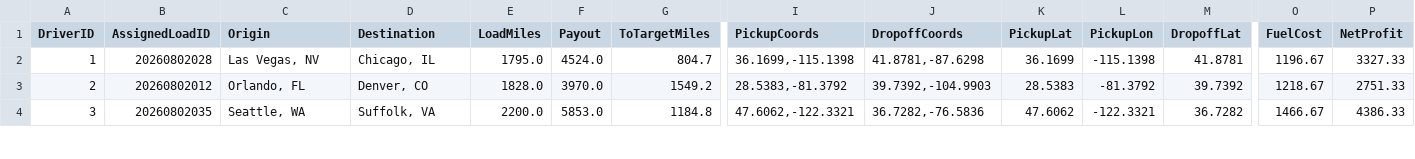
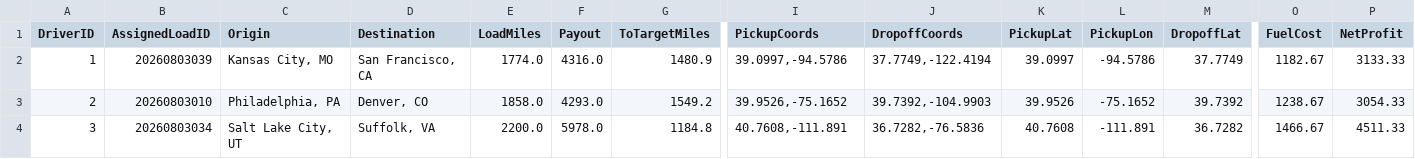
Before and after one commit to BryantPortfolio/truck-load-optimizer, a CSV file: latest_assignments.csv, drawn as a sheet; only a part is shown, gaps mark what is left out; the diff covers the shown part only; the diff names each change by its address in the sheet, - before the commit and + after, or states it on an @@ line.

```diff
--- a/latest_assignments.csv
+++ b/latest_assignments.csv
-B2 (AssignedLoadID): 20260802028
+B2 (AssignedLoadID): 20260803039
-C2 (Origin): Las Vegas, NV
+C2 (Origin): Kansas City, MO
-D2 (Destination): Chicago, IL
+D2 (Destination): San Francisco, CA
-E2 (LoadMiles): 1795.0
+E2 (LoadMiles): 1774.0
-F2 (Payout): 4524.0
+F2 (Payout): 4316.0
-G2 (ToTargetMiles): 804.7
+G2 (ToTargetMiles): 1480.9
-I2 (PickupCoords): 36.1699,-115.1398
+I2 (PickupCoords): 39.0997,-94.5786
-J2 (DropoffCoords): 41.8781,-87.6298
+J2 (DropoffCoords): 37.7749,-122.4194
-K2 (PickupLat): 36.1699
+K2 (PickupLat): 39.0997
-L2 (PickupLon): -115.1398
+L2 (PickupLon): -94.5786
-M2 (DropoffLat): 41.8781
+M2 (DropoffLat): 37.7749
-O2 (FuelCost): 1196.67
+O2 (FuelCost): 1182.67
-P2 (NetProfit): 3327.33
+P2 (NetProfit): 3133.33
-B3 (AssignedLoadID): 20260802012
+B3 (AssignedLoadID): 20260803010
-C3 (Origin): Orlando, FL
+C3 (Origin): Philadelphia, PA
-E3 (LoadMiles): 1828.0
+E3 (LoadMiles): 1858.0
-F3 (Payout): 3970.0
+F3 (Payout): 4293.0
-I3 (PickupCoords): 28.5383,-81.3792
+I3 (PickupCoords): 39.9526,-75.1652
-K3 (PickupLat): 28.5383
+K3 (PickupLat): 39.9526
-L3 (PickupLon): -81.3792
+L3 (PickupLon): -75.1652
-O3 (FuelCost): 1218.67
+O3 (FuelCost): 1238.67
-P3 (NetProfit): 2751.33
+P3 (NetProfit): 3054.33
-B4 (AssignedLoadID): 20260802035
+B4 (AssignedLoadID): 20260803034
-C4 (Origin): Seattle, WA
+C4 (Origin): Salt Lake City, UT
-F4 (Payout): 5853.0
+F4 (Payout): 5978.0
-I4 (PickupCoords): 47.6062,-122.3321
+I4 (PickupCoords): 40.7608,-111.891
-K4 (PickupLat): 47.6062
+K4 (PickupLat): 40.7608
-L4 (PickupLon): -122.3321
+L4 (PickupLon): -111.891
-P4 (NetProfit): 4386.33
+P4 (NetProfit): 4511.33
```
Also changed, not shown: 43 edited cells elsewhere in this file.
